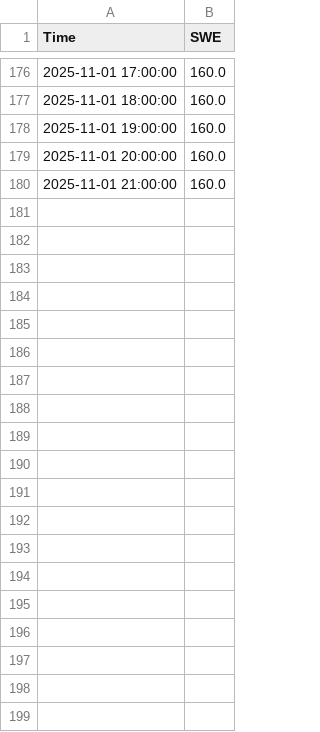
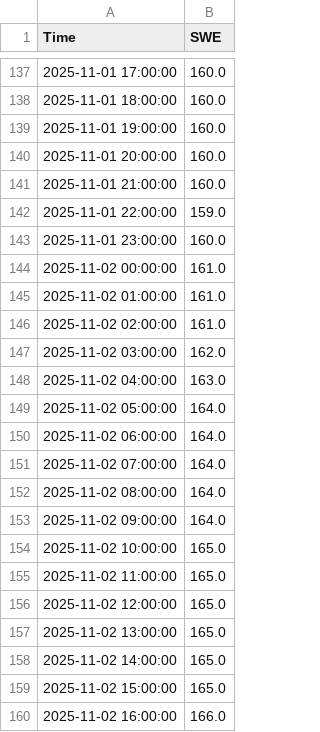
Before and after one commit to zoehallman/Northern-BC-Climate-data, a CSV file: csv_data/Tsai_creek/SWE_grafana.csv, drawn as a sheet; only a part is shown, gaps mark what is left out; the diff covers the shown part only; the diff names each change by its address in the sheet, - before the commit and + after, or states it on an @@ line.

```diff
--- a/csv_data/Tsai_creek/SWE_grafana.csv
+++ b/csv_data/Tsai_creek/SWE_grafana.csv
+row 142: 2025-11-01 22:00:00 | 159.0
+row 143: 2025-11-01 23:00:00 | 160.0
+row 144: 2025-11-02 00:00:00 | 161.0
+row 145: 2025-11-02 01:00:00 | 161.0
+row 146: 2025-11-02 02:00:00 | 161.0
+row 147: 2025-11-02 03:00:00 | 162.0
+row 148: 2025-11-02 04:00:00 | 163.0
+row 149: 2025-11-02 05:00:00 | 164.0
+row 150: 2025-11-02 06:00:00 | 164.0
+row 151: 2025-11-02 07:00:00 | 164.0
+row 152: 2025-11-02 08:00:00 | 164.0
+row 153: 2025-11-02 09:00:00 | 164.0
+row 154: 2025-11-02 10:00:00 | 165.0
+row 155: 2025-11-02 11:00:00 | 165.0
+row 156: 2025-11-02 12:00:00 | 165.0
+row 157: 2025-11-02 13:00:00 | 165.0
+row 158: 2025-11-02 14:00:00 | 165.0
+row 159: 2025-11-02 15:00:00 | 165.0
+row 160: 2025-11-02 16:00:00 | 166.0
```
Also changed, not shown: 26 added rows and 39 removed rows elsewhere in this file, csv_data/Tsai_creek/AT_grafana.csv, csv_data/Tsai_creek/PC_grafana.csv, 1 other file.
